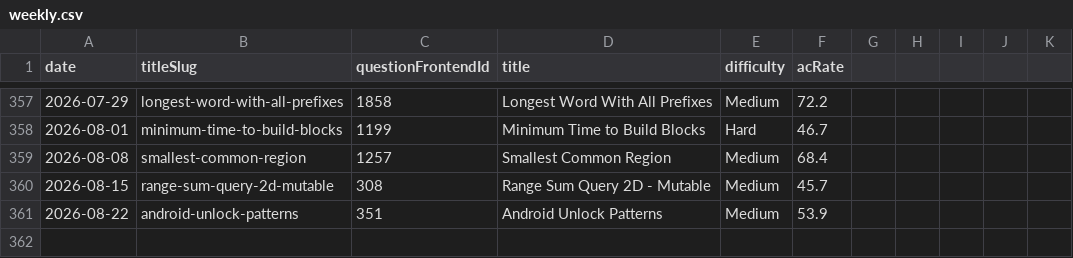
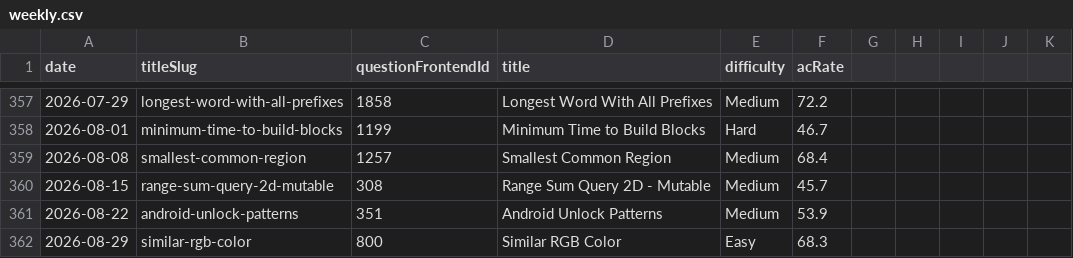
Before and after one commit to joric/leetcode, a CSV file: weekly.csv, drawn as a sheet; only a part is shown, gaps mark what is left out; the diff names each change by its address in the sheet, - before the commit and + after, or states it on an @@ line.

```diff
--- a/weekly.csv
+++ b/weekly.csv
+row 362: 2026-08-29 | similar-rgb-color | 800 | Similar RGB Color | Easy | 68.3
```
Also changed, not shown: daily.csv.
